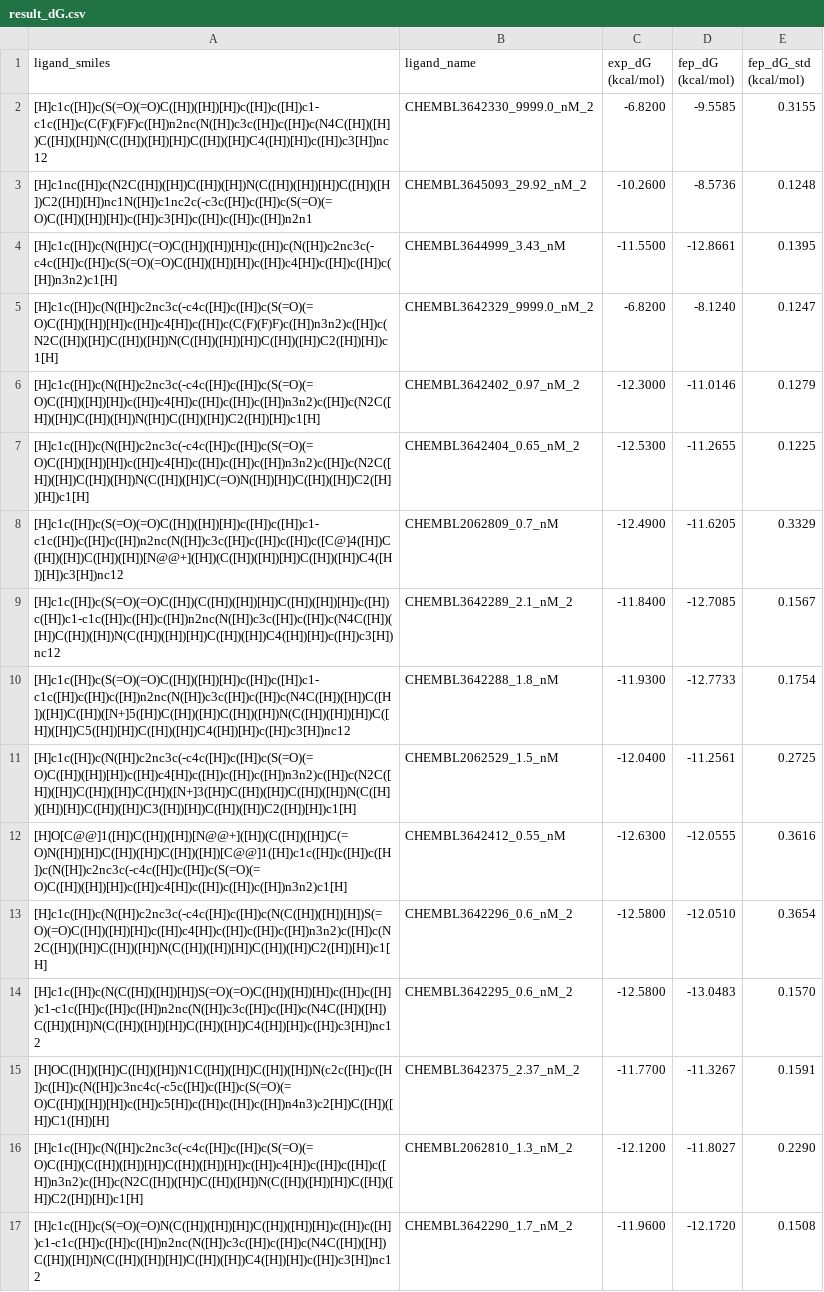
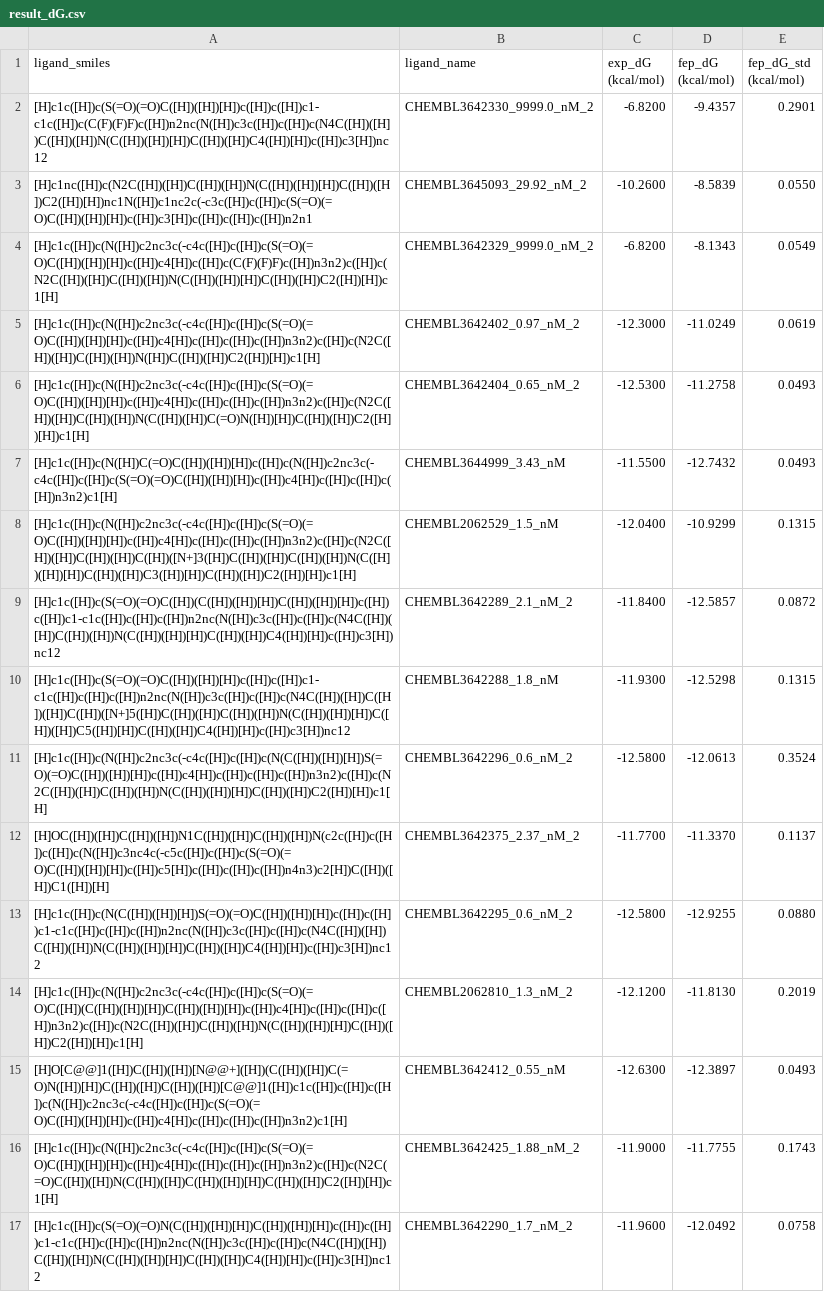
Before and after one commit to dptech-corp/Uni-FEP-Benchmarks, a CSV file: uni_fep_benchmarks/ChEMBL|JAK2|CHEMBL3707950|g7/result_dG.csv, drawn as a sheet; only a part is shown; removed rows and columns are numbered as before the commit, all else as after; the diff covers the shown part only; the diff names each change by its address in the sheet, - before the commit and + after, or states it on an @@ line.

```diff
--- a/uni_fep_benchmarks/ChEMBL|JAK2|CHEMBL3707950|g7/result_dG.csv
+++ b/uni_fep_benchmarks/ChEMBL|JAK2|CHEMBL3707950|g7/result_dG.csv
-D2 (fep_dG (kcal/mol)): -9.5585
+D2 (fep_dG (kcal/mol)): -9.4357
-E2 (fep_dG_std (kcal/mol)): 0.3155
+E2 (fep_dG_std (kcal/mol)): 0.2901
-D3 (fep_dG (kcal/mol)): -8.5736
+D3 (fep_dG (kcal/mol)): -8.5839
-E3 (fep_dG_std (kcal/mol)): 0.1248
+E3 (fep_dG_std (kcal/mol)): 0.0550
-row 4: [H]c1c([H])c(N([H])C(=O)C([H])([H])[H])c([H])c(N([H])c2nc3c(-c4c([H])c([H])c(S(=O)(=O)C([H])([H])[H])c([H])c4[H])c([H])c([H])c([H])n3n2)c1[H] | CHEMBL3644999_3.43_nM | -11.5500 | -12.8661 | 0.1395
-D4 (fep_dG (kcal/mol)): -8.1240
+D4 (fep_dG (kcal/mol)): -8.1343
-E4 (fep_dG_std (kcal/mol)): 0.1247
+E4 (fep_dG_std (kcal/mol)): 0.0549
-D5 (fep_dG (kcal/mol)): -11.0146
+D5 (fep_dG (kcal/mol)): -11.0249
-E5 (fep_dG_std (kcal/mol)): 0.1279
+E5 (fep_dG_std (kcal/mol)): 0.0619
-D6 (fep_dG (kcal/mol)): -11.2655
+D6 (fep_dG (kcal/mol)): -11.2758
-E6 (fep_dG_std (kcal/mol)): 0.1225
+E6 (fep_dG_std (kcal/mol)): 0.0493
-row 8: [H]c1c([H])c(S(=O)(=O)C([H])([H])[H])c([H])c([H])c1-c1c([H])c([H])c([H])n2nc(N([H])c3c([H])c([H])c([H])c([C@]4([H])C([H])([H])C([H])([H])[N@@+]([H])(C([H])([H])[H])C([H])([H])C4([H])[H])c3[H])nc12 | CHEMBL2062809_0.7_nM | -12.4900 | -11.6205 | 0.3329
+row 7: [H]c1c([H])c(N([H])C(=O)C([H])([H])[H])c([H])c(N([H])c2nc3c(-c4c([H])c([H])c(S(=O)(=O)C([H])([H])[H])c([H])c4[H])c([H])c([H])c([H])n3n2)c1[H] | CHEMBL3644999_3.43_nM | -11.5500 | -12.7432 | 0.0493
+row 8: [H]c1c([H])c(N([H])c2nc3c(-c4c([H])c([H])c(S(=O)(=O)C([H])([H])[H])c([H])c4[H])c([H])c([H])c([H])n3n2)c([H])c(N2C([H])([H])C([H])([H])C([H])([N+]3([H])C([H])([H])C([H])([H])N(C([H])([H])[H])C([H])([H])C3([H])[H])C([H])([H])C2([H])[H])c1[H] | CHEMBL2062529_1.5_nM | -12.0400 | -10.9299 | 0.1315
-D9 (fep_dG (kcal/mol)): -12.7085
+D9 (fep_dG (kcal/mol)): -12.5857
-E9 (fep_dG_std (kcal/mol)): 0.1567
+E9 (fep_dG_std (kcal/mol)): 0.0872
-D10 (fep_dG (kcal/mol)): -12.7733
+D10 (fep_dG (kcal/mol)): -12.5298
-E10 (fep_dG_std (kcal/mol)): 0.1754
+E10 (fep_dG_std (kcal/mol)): 0.1315
-row 11: [H]c1c([H])c(N([H])c2nc3c(-c4c([H])c([H])c(S(=O)(=O)C([H])([H])[H])c([H])c4[H])c([H])c([H])c([H])n3n2)c([H])c(N2C([H])([H])C([H])([H])C([H])([N+]3([H])C([H])([H])C([H])([H])N(C([H])([H])[H])C([H])([H])C3([H])[H])C([H])([H])C2([H])[H])c1[H] | CHEMBL2062529_1.5_nM | -12.0400 | -11.2561 | 0.2725
-row 12: [H]O[C@@]1([H])C([H])([H])[N@@+]([H])(C([H])([H])C(=O)N([H])[H])C([H])([H])C([H])([H])[C@@]1([H])c1c([H])c([H])c([H])c(N([H])c2nc3c(-c4c([H])c([H])c(S(=O)(=O)C([H])([H])[H])c([H])c4[H])c([H])c([H])c([H])n3n2)c1[H] | CHEMBL3642412_0.55_nM | -12.6300 | -12.0555 | 0.3616
-D11 (fep_dG (kcal/mol)): -12.0510
+D11 (fep_dG (kcal/mol)): -12.0613
-E11 (fep_dG_std (kcal/mol)): 0.3654
+E11 (fep_dG_std (kcal/mol)): 0.3524
-row 14: [H]c1c([H])c(N(C([H])([H])[H])S(=O)(=O)C([H])([H])[H])c([H])c([H])c1-c1c([H])c([H])c([H])n2nc(N([H])c3c([H])c([H])c(N4C([H])([H])C([H])([H])N(C([H])([H])[H])C([H])([H])C4([H])[H])c([H])c3[H])nc12 | CHEMBL3642295_0.6_nM_2 | -12.5800 | -13.0483 | 0.1570
-D12 (fep_dG (kcal/mol)): -11.3267
+D12 (fep_dG (kcal/mol)): -11.3370
-E12 (fep_dG_std (kcal/mol)): 0.1591
+E12 (fep_dG_std (kcal/mol)): 0.1137
+row 13: [H]c1c([H])c(N(C([H])([H])[H])S(=O)(=O)C([H])([H])[H])c([H])c([H])c1-c1c([H])c([H])c([H])n2nc(N([H])c3c([H])c([H])c(N4C([H])([H])C([H])([H])N(C([H])([H])[H])C([H])([H])C4([H])[H])c([H])c3[H])nc12 | CHEMBL3642295_0.6_nM_2 | -12.5800 | -12.9255 | 0.0880
-D14 (fep_dG (kcal/mol)): -11.8027
+D14 (fep_dG (kcal/mol)): -11.8130
-E14 (fep_dG_std (kcal/mol)): 0.2290
+E14 (fep_dG_std (kcal/mol)): 0.2019
+row 15: [H]O[C@@]1([H])C([H])([H])[N@@+]([H])(C([H])([H])C(=O)N([H])[H])C([H])([H])C([H])([H])[C@@]1([H])c1c([H])c([H])c([H])c(N([H])c2nc3c(-c4c([H])c([H])c(S(=O)(=O)C([H])([H])[H])c([H])c4[H])c([H])c([H])c([H])n3n2)c1[H] | CHEMBL3642412_0.55_nM | -12.6300 | -12.3897 | 0.0493
+row 16: [H]c1c([H])c(N([H])c2nc3c(-c4c([H])c([H])c(S(=O)(=O)C([H])([H])[H])c([H])c4[H])c([H])c([H])c([H])n3n2)c([H])c(N2C(=O)C([H])([H])N(C([H])([H])C([H])([H])[H])C([H])([H])C2([H])[H])c1[H] | CHEMBL3642425_1.88_nM_2 | -11.9000 | -11.7755 | 0.1743
-D17 (fep_dG (kcal/mol)): -12.1720
+D17 (fep_dG (kcal/mol)): -12.0492
-E17 (fep_dG_std (kcal/mol)): 0.1508
+E17 (fep_dG_std (kcal/mol)): 0.0758
```
Also changed, not shown: 1 removed row and 6 edited cells elsewhere in this file, 1 other file.
